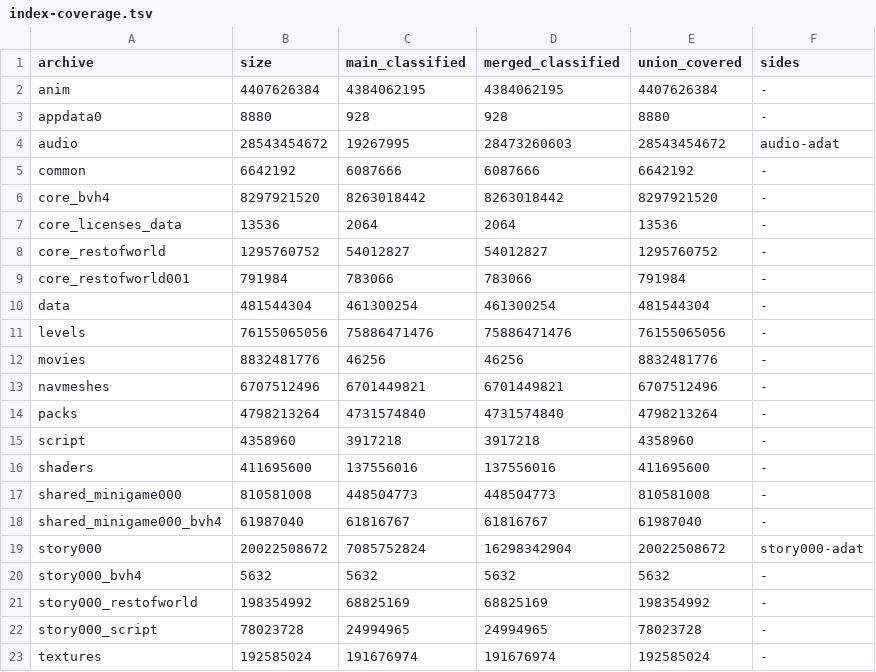
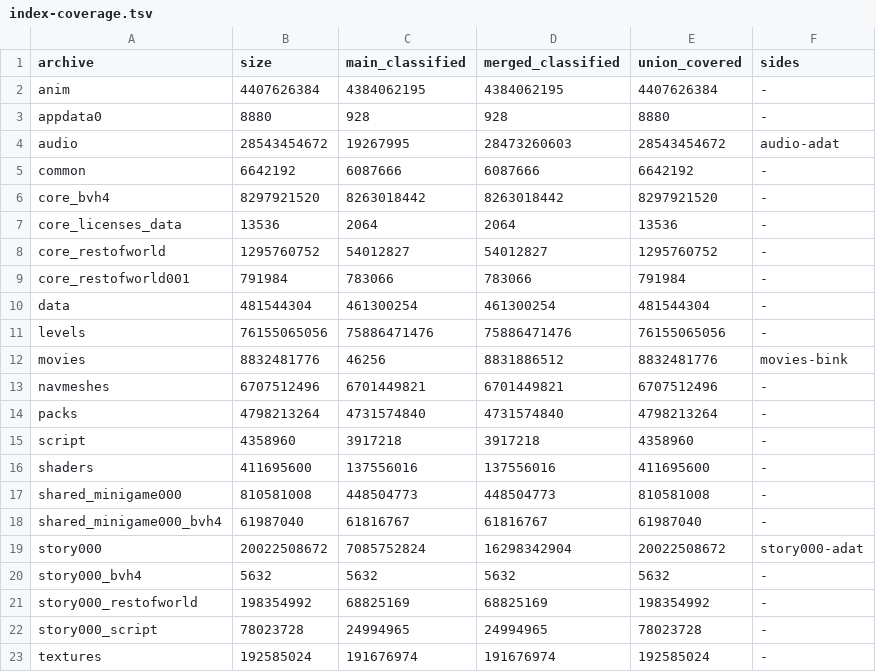
Before and after one commit to lynxnathan/rage-tools-vi, a TSV file: handoff/index-coverage.tsv, drawn as a sheet.

Commit message:
movies: 515 Bink2 containers index 99.993 percent of 8.8 GB; largest classification gap closed

```diff
--- a/handoff/index-coverage.tsv
+++ b/handoff/index-coverage.tsv
@@ -11,3 +11,3 @@ data	481544304	461300254	461300254	481544304	-
 levels	76155065056	75886471476	75886471476	76155065056	-
-movies	8832481776	46256	46256	8832481776	-
+movies	8832481776	46256	8831886512	8832481776	movies-bink
 navmeshes	6707512496	6701449821	6701449821	6707512496	-
```
Also changed, not shown: 5 other files.
